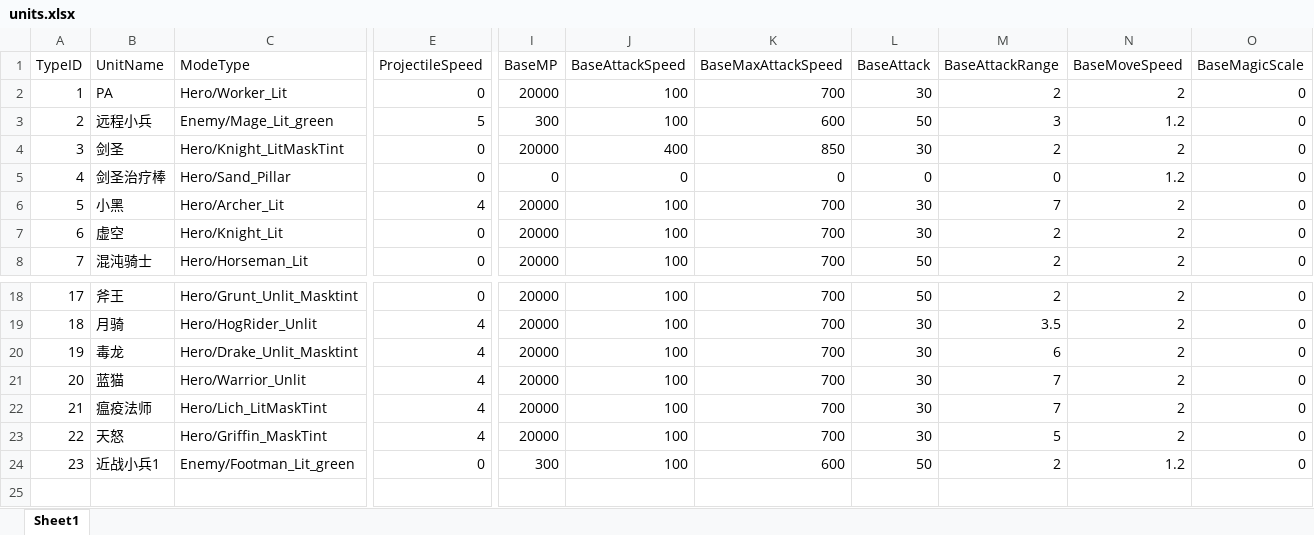
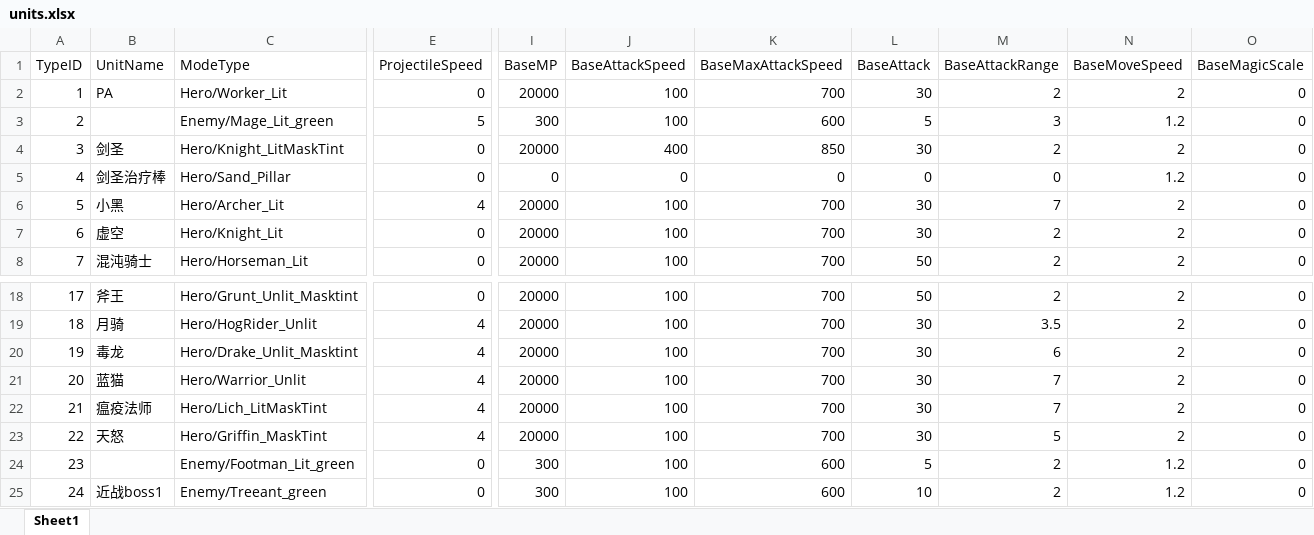
Before and after one commit to lvshiling/dotanet, an Excel workbook: bin/conf/units.xlsx, sheet Sheet1, drawn as a sheet; only a part is shown, gaps mark what is left out; values as stored, in another font and other column widths than the file's, no borders; rows hold the shown columns only; the diff names each change by its address in the sheet, - before the commit and + after, or states it on an @@ line.

```diff
--- a/bin/conf/units.xlsx (sheet Sheet1)
+++ b/bin/conf/units.xlsx (sheet Sheet1)
-B3 (UnitName): 远程小兵
+B3 (UnitName): (empty)
-L3 (BaseAttack): 50
+L3 (BaseAttack): 5
-B24 (UnitName): 近战小兵1
+B24 (UnitName): (empty)
-L24 (BaseAttack): 50
+L24 (BaseAttack): 5
+row 25: 24 | 近战boss1 | Enemy/Treeant_green | 0 | 300 | 100 | 600 | 10 | 2 | 1.2 | 0
```
Also changed, not shown: 3 other files.
